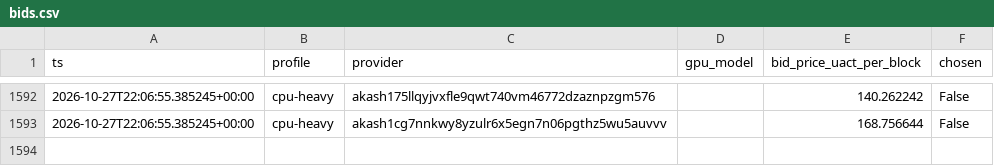
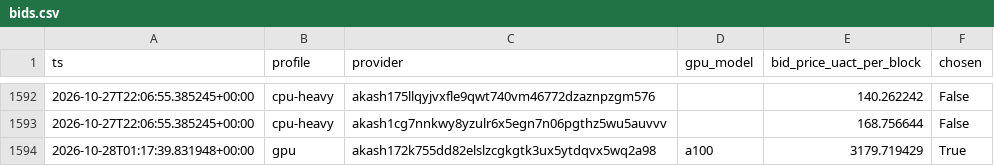
Before and after one commit to themailman05/shoestring, a CSV file: data/bids.csv, drawn as a sheet; only a part is shown, gaps mark what is left out.

```diff
--- a/data/bids.csv
+++ b/data/bids.csv
@@ -1593 +1593,2 @@ ts,profile,provider,gpu_model,bid_price_uact_per_block,chosen
 2026-10-27T22:06:55.385245+00:00,cpu-heavy,akash1cg7nnkwy8yzulr6x5egn7n06pgthz5wu5auvvv,,168.756644,False
+2026-10-28T01:17:39.831948+00:00,gpu,akash172k755dd82elslzcgkgtk3ux5ytdqvx5wq2a98,a100,3179.719429,True
```
Also changed, not shown: data/canary.csv.
